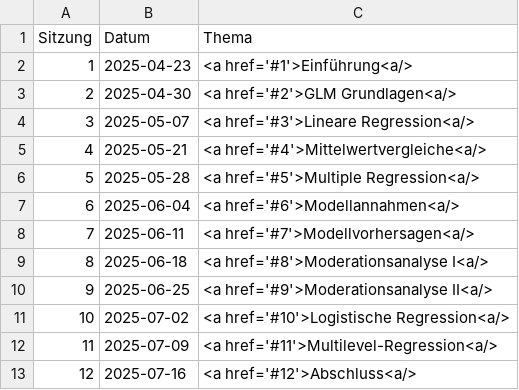
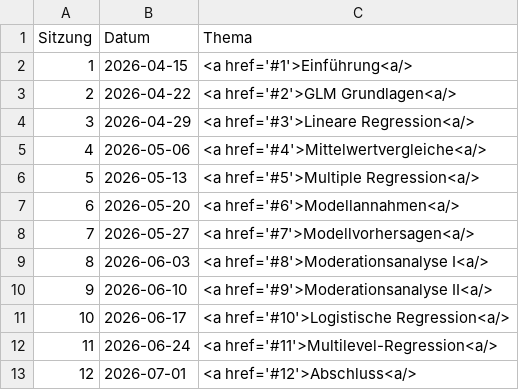
Before and after one commit to mscharkow/mscharkow.github.io, a TSV file: analyseverfahren/plan.tsv, drawn as a sheet.

```diff
--- a/analyseverfahren/plan.tsv
+++ b/analyseverfahren/plan.tsv
@@ -1,13 +1,13 @@
 Sitzung	Datum	Thema
-1	2025-04-23	<a href='#1'>Einführung<a/>
-2	2025-04-30	<a href='#2'>GLM Grundlagen<a/>
-3	2025-05-07	<a href='#3'>Lineare Regression<a/>
-4	2025-05-21	<a href='#4'>Mittelwertvergleiche<a/>
-5	2025-05-28	<a href='#5'>Multiple Regression<a/>
-6	2025-06-04	<a href='#6'>Modellannahmen<a/>
-7	2025-06-11	<a href='#7'>Modellvorhersagen<a/>
-8	2025-06-18	<a href='#8'>Moderationsanalyse I<a/>
-9	2025-06-25	<a href='#9'>Moderationsanalyse II<a/>
-10	2025-07-02	<a href='#10'>Logistische Regression<a/>
-11	2025-07-09	<a href='#11'>Multilevel-Regression<a/>
-12	2025-07-16	<a href='#12'>Abschluss<a/>
+1	2026-04-15	<a href='#1'>Einführung<a/>
+2	2026-04-22	<a href='#2'>GLM Grundlagen<a/>
+3	2026-04-29	<a href='#3'>Lineare Regression<a/>
+4	2026-05-06	<a href='#4'>Mittelwertvergleiche<a/>
+5	2026-05-13	<a href='#5'>Multiple Regression<a/>
+6	2026-05-20	<a href='#6'>Modellannahmen<a/>
+7	2026-05-27	<a href='#7'>Modellvorhersagen<a/>
+8	2026-06-03	<a href='#8'>Moderationsanalyse I<a/>
+9	2026-06-10	<a href='#9'>Moderationsanalyse II<a/>
+10	2026-06-17	<a href='#10'>Logistische Regression<a/>
+11	2026-06-24	<a href='#11'>Multilevel-Regression<a/>
+12	2026-07-01	<a href='#12'>Abschluss<a/>
```
Also changed, not shown: ccs/plan.tsv, experiment/plan.tsv, 48 other files.
